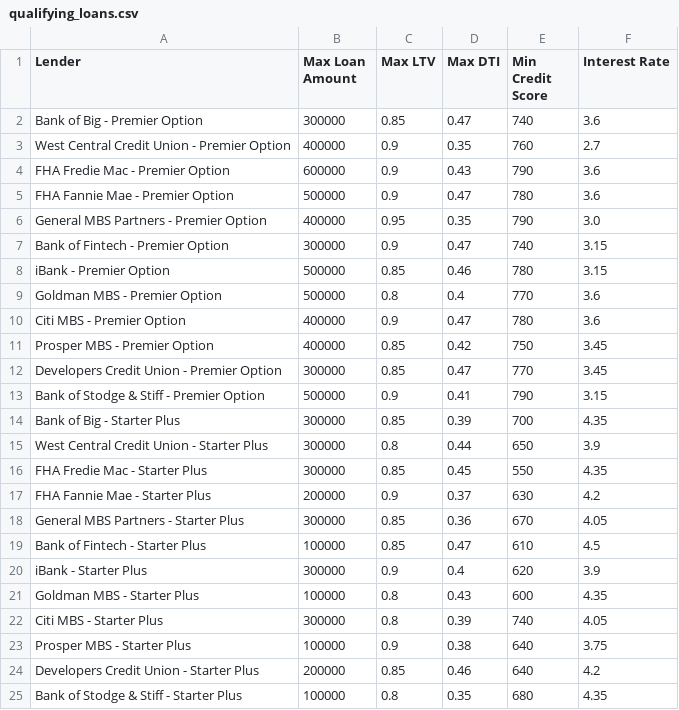
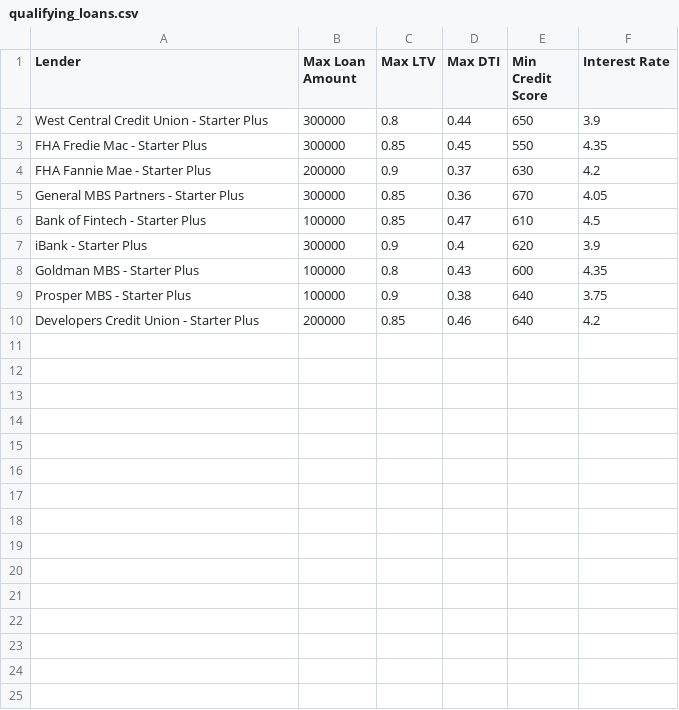
Before and after one commit to Aranda80/Challenge_2, a CSV file: loan_qualifier_app/data/qualifying_loans.csv, drawn as a sheet; the diff names each change by its address in the sheet, - before the commit and + after, or states it on an @@ line.

```diff
--- a/loan_qualifier_app/data/qualifying_loans.csv
+++ b/loan_qualifier_app/data/qualifying_loans.csv
-row 2: Bank of Big - Premier Option | 300000 | 0.85 | 0.47 | 740 | 3.6
-row 3: West Central Credit Union - Premier Option | 400000 | 0.9 | 0.35 | 760 | 2.7
-row 4: FHA Fredie Mac - Premier Option | 600000 | 0.9 | 0.43 | 790 | 3.6
-row 5: FHA Fannie Mae - Premier Option | 500000 | 0.9 | 0.47 | 780 | 3.6
-row 6: General MBS Partners - Premier Option | 400000 | 0.95 | 0.35 | 790 | 3.0
-row 7: Bank of Fintech - Premier Option | 300000 | 0.9 | 0.47 | 740 | 3.15
-row 8: iBank - Premier Option | 500000 | 0.85 | 0.46 | 780 | 3.15
-row 9: Goldman MBS - Premier Option | 500000 | 0.8 | 0.4 | 770 | 3.6
-row 10: Citi MBS - Premier Option | 400000 | 0.9 | 0.47 | 780 | 3.6
-row 11: Prosper MBS - Premier Option | 400000 | 0.85 | 0.42 | 750 | 3.45
-row 12: Developers Credit Union - Premier Option | 300000 | 0.85 | 0.47 | 770 | 3.45
-row 13: Bank of Stodge & Stiff - Premier Option | 500000 | 0.9 | 0.41 | 790 | 3.15
-row 14: Bank of Big - Starter Plus | 300000 | 0.85 | 0.39 | 700 | 4.35
-row 22: Citi MBS - Starter Plus | 300000 | 0.8 | 0.39 | 740 | 4.05
-row 25: Bank of Stodge & Stiff - Starter Plus | 100000 | 0.8 | 0.35 | 680 | 4.35
```
Also changed, not shown: 4 other files.
